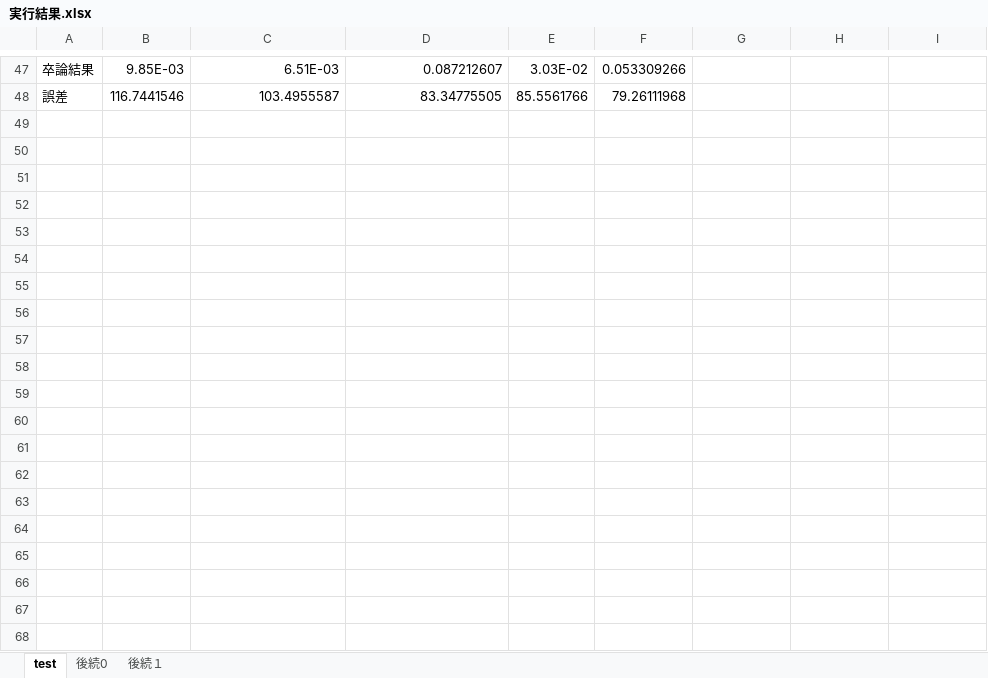
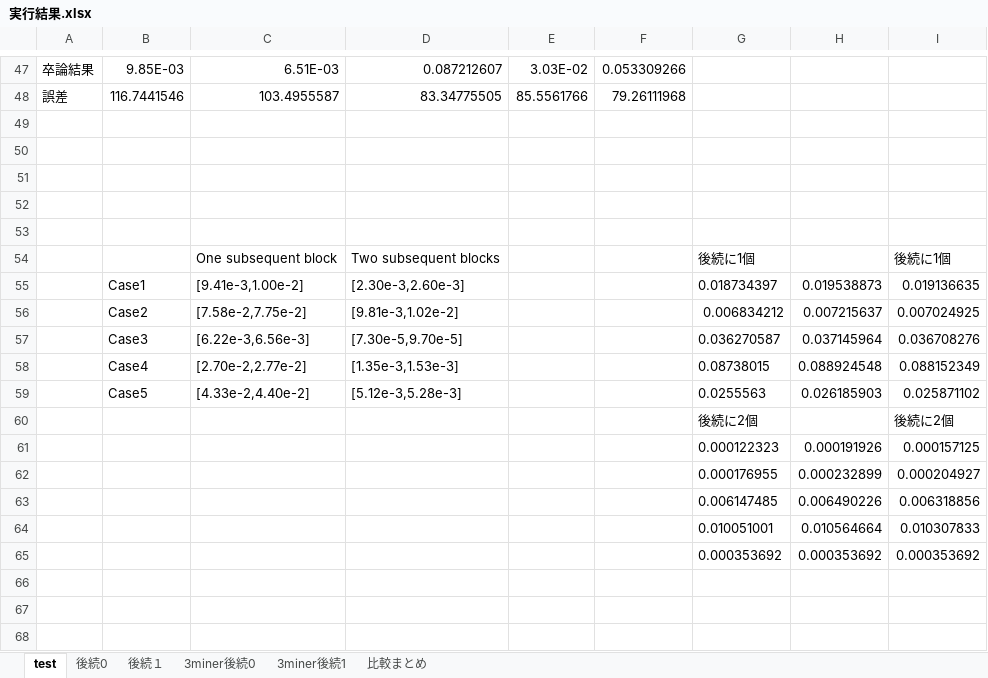
Before and after one commit to tachima/comp_blockchain, an Excel workbook: 実行結果.xlsx, sheet test, drawn as a sheet; only a part is shown, gaps mark what is left out; values as stored, in another font and other column widths than the file's, no borders; charts and pictures not drawn; the diff covers the shown part only; the diff names each change by its address in the sheet, - before the commit and + after, or states it on an @@ line.

```diff
--- a/実行結果.xlsx (sheet test)
+++ b/実行結果.xlsx (sheet test)
+sheet tab: 3miner後続0
+sheet tab: 3miner後続1
+sheet tab: 比較まとめ
+row 49: (empty)
+row 50: (empty)
+row 51: (empty)
+row 52: (empty)
+row 53: (empty)
+row 54:  |  | One subsequent block | Two subsequent blocks |  |  | 後続に1個 |  | 後続に1個
+row 55:  | Case1 | [9.41e-3,1.00e-2] | [2.30e-3,2.60e-3] |  |  | 0.018734397 | 0.019538873 | 0.019136635
+row 56:  | Case2 | [7.58e-2,7.75e-2] | [9.81e-3,1.02e-2] |  |  | 0.006834212 | 0.007215637 | 0.007024925
+row 57:  | Case3 | [6.22e-3,6.56e-3] | [7.30e-5,9.70e-5] |  |  | 0.036270587 | 0.037145964 | 0.036708276
+row 58:  | Case4 | [2.70e-2,2.77e-2] | [1.35e-3,1.53e-3] |  |  | 0.08738015 | 0.088924548 | 0.088152349
+row 59:  | Case5 | [4.33e-2,4.40e-2] | [5.12e-3,5.28e-3] |  |  | 0.0255563 | 0.026185903 | 0.025871102
+row 60:  |  |  |  |  |  | 後続に2個 |  | 後続に2個
+row 61:  |  |  |  |  |  | 0.000122323 | 0.000191926 | 0.000157125
+row 62:  |  |  |  |  |  | 0.000176955 | 0.000232899 | 0.000204927
+row 63:  |  |  |  |  |  | 0.006147485 | 0.006490226 | 0.006318856
+row 64:  |  |  |  |  |  | 0.010051001 | 0.010564664 | 0.010307833
+row 65:  |  |  |  |  |  | 0.000353692 | 0.000353692 | 0.000353692
+row 66: (empty)
+row 67: (empty)
+row 68: (empty)
```
Also changed, not shown: 60 added rows elsewhere in this sheet, sheet 後続１, sheet 後続0, charts or pictures, 3 other files.
